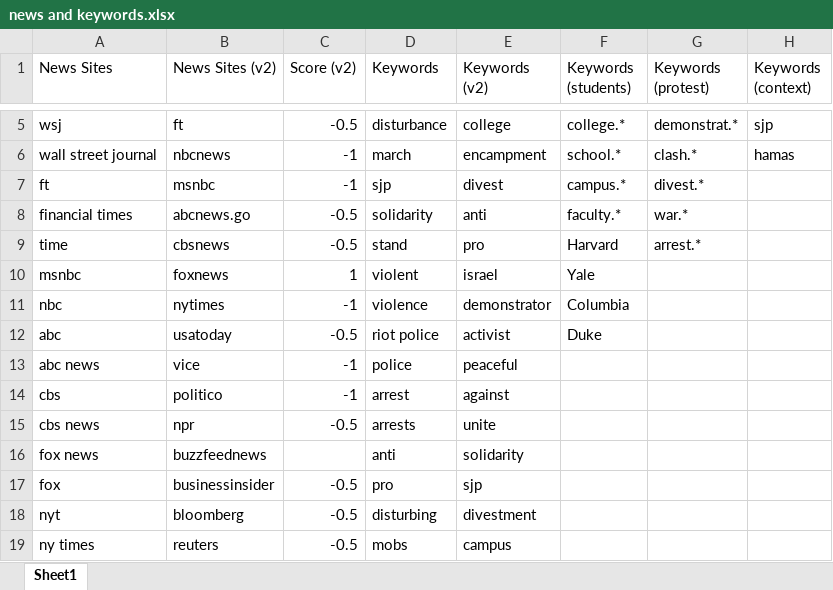
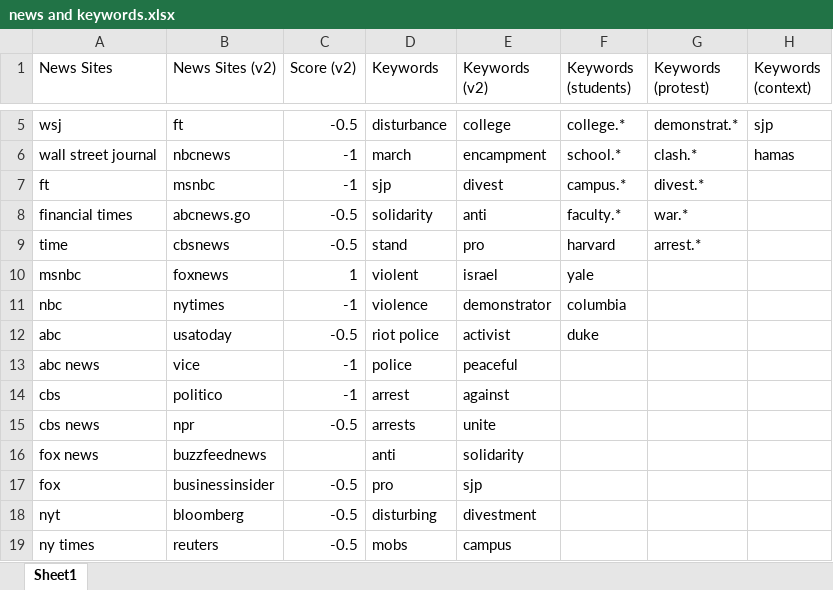
Before and after one commit to jjoycehu/poli-179, an Excel workbook: news and keywords.xlsx, sheet Sheet1, drawn as a sheet; only a part is shown, gaps mark what is left out; values as stored, in another font and other column widths than the file's, no borders; charts and pictures not drawn; the diff names each change by its address in the sheet, - before the commit and + after, or states it on an @@ line.

Commit message:
added keywords

```diff
--- a/news and keywords.xlsx (sheet Sheet1)
+++ b/news and keywords.xlsx (sheet Sheet1)
-F9 (Keywords (students)): Harvard
+F9 (Keywords (students)): harvard
-F10 (Keywords (students)): Yale
+F10 (Keywords (students)): yale
-F11 (Keywords (students)): Columbia
+F11 (Keywords (students)): columbia
-F12 (Keywords (students)): Duke
+F12 (Keywords (students)): duke
```
